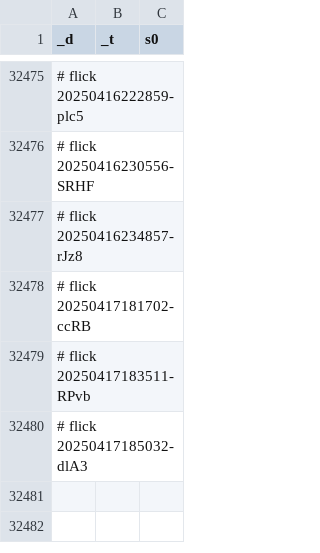
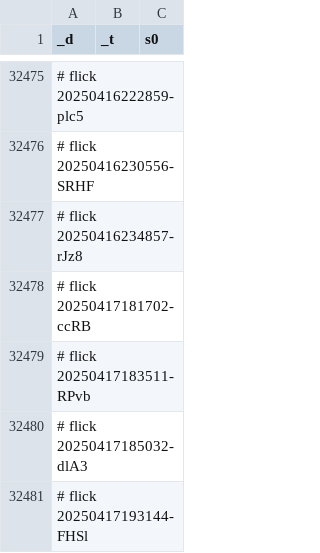
Before and after one commit to abikesa/dummy, a CSV file: kitabo/ensi/ukubona/donorcase/test2/assets/csv/don_esrd_s0_overall.csv, drawn as a sheet; only a part is shown, gaps mark what is left out.

Commit message:
kitabo/ensi/ukubona/donorcase/test2/assets/csv/don_esrd_s0_overall.csv

```diff
--- a/kitabo/ensi/ukubona/donorcase/test2/assets/csv/don_esrd_s0_overall.csv
+++ b/kitabo/ensi/ukubona/donorcase/test2/assets/csv/don_esrd_s0_overall.csv
@@ -32480 +32480,2 @@ _d,_t,s0
 # flick 20250417185032-dlA3
+# flick 20250417193144-FHSl
```
